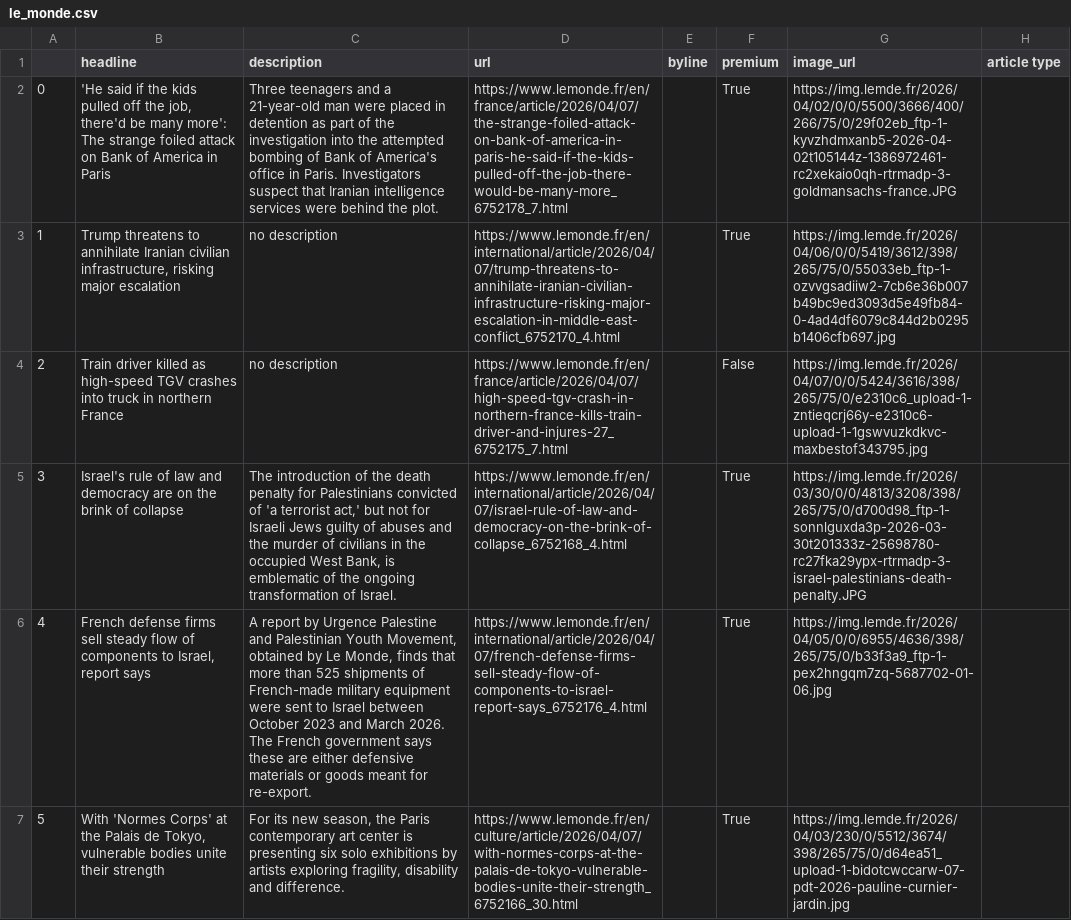
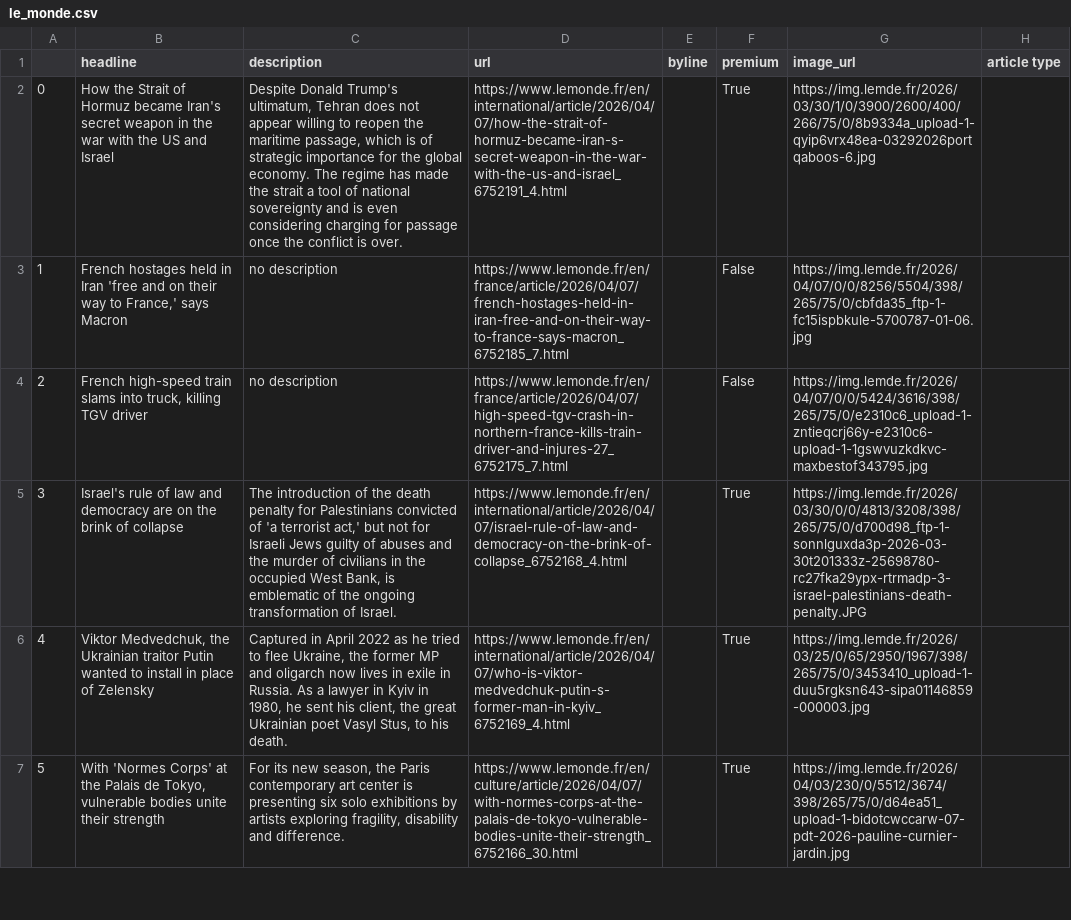
Before and after one commit to helenawittlich/scraping, a CSV file: le_monde.csv, drawn as a sheet; only a part is shown; the diff covers the shown part only; the diff names each change by its address in the sheet, - before the commit and + after, or states it on an @@ line.

```diff
--- a/le_monde.csv
+++ b/le_monde.csv
-B2 (headline): 'He said if the kids pulled off the job, there'd be many more': The strange foiled attack on Bank of America in Paris
+B2 (headline): How the Strait of Hormuz became Iran's secret weapon in the war with the US and Israel
-C2 (description): Three teenagers and a 21-year-old man were placed in detention as part of the investigation into the attempted bombing of Bank of America's office in Paris. Investigators suspect that Iranian intelligence services were behind the plot.
+C2 (description): Despite Donald Trump's ultimatum, Tehran does not appear willing to reopen the maritime passage, which is of strategic importance for the global economy. The regime has made the strait a tool of national sovereignty and is even considering charging for passage once the conflict is over.
-D2 (url): https://www.lemonde.fr/en/france/article/2026/04/07/the-strange-foiled-attack-on-bank-of-america-in-paris-he-said-if-the-kids-pulled-off-the-job-there-would-be-many-more_6752178_7.html
+D2 (url): https://www.lemonde.fr/en/international/article/2026/04/07/how-the-strait-of-hormuz-became-iran-s-secret-weapon-in-the-war-with-the-us-and-israel_6752191_4.html
-G2 (image_url): https://img.lemde.fr/2026/04/02/0/0/5500/3666/400/266/75/0/29f02eb_ftp-1-kyvzhdmxanb5-2026-04-02t105144z-1386972461-rc2xekaio0qh-rtrmadp-3-goldmansachs-france.JPG
+G2 (image_url): https://img.lemde.fr/2026/03/30/1/0/3900/2600/400/266/75/0/8b9334a_upload-1-qyip6vrx48ea-03292026portqaboos-6.jpg
-B3 (headline): Trump threatens to annihilate Iranian civilian infrastructure, risking major escalation
+B3 (headline): French hostages held in Iran 'free and on their way to France,' says Macron
-D3 (url): https://www.lemonde.fr/en/international/article/2026/04/07/trump-threatens-to-annihilate-iranian-civilian-infrastructure-risking-major-escalation-in-middle-east-conflict_6752170_4.html
+D3 (url): https://www.lemonde.fr/en/france/article/2026/04/07/french-hostages-held-in-iran-free-and-on-their-way-to-france-says-macron_6752185_7.html
-F3 (premium): True
+F3 (premium): False
-G3 (image_url): https://img.lemde.fr/2026/04/06/0/0/5419/3612/398/265/75/0/55033eb_ftp-1-ozvvgsadiiw2-7cb6e36b007b49bc9ed3093d5e49fb84-0-4ad4df6079c844d2b0295b1406cfb697.jpg
+G3 (image_url): https://img.lemde.fr/2026/04/07/0/0/8256/5504/398/265/75/0/cbfda35_ftp-1-fc15ispbkule-5700787-01-06.jpg
-B4 (headline): Train driver killed as high-speed TGV crashes into truck in northern France
+B4 (headline): French high-speed train slams into truck, killing TGV driver
-B6 (headline): French defense firms sell steady flow of components to Israel, report says
+B6 (headline): Viktor Medvedchuk, the Ukrainian traitor Putin wanted to install in place of Zelensky
-C6 (description): A report by Urgence Palestine and Palestinian Youth Movement, obtained by Le Monde, finds that more than 525 shipments of French-made military equipment were sent to Israel between October 2023 and March 2026. The French government says these are either defensive materials or goods meant for re-export.
+C6 (description): Captured in April 2022 as he tried to flee Ukraine, the former MP and oligarch now lives in exile in Russia. As a lawyer in Kyiv in 1980, he sent his client, the great Ukrainian poet Vasyl Stus, to his death.
-D6 (url): https://www.lemonde.fr/en/international/article/2026/04/07/french-defense-firms-sell-steady-flow-of-components-to-israel-report-says_6752176_4.html
+D6 (url): https://www.lemonde.fr/en/international/article/2026/04/07/who-is-viktor-medvedchuk-putin-s-former-man-in-kyiv_6752169_4.html
-G6 (image_url): https://img.lemde.fr/2026/04/05/0/0/6955/4636/398/265/75/0/b33f3a9_ftp-1-pex2hngqm7zq-5687702-01-06.jpg
+G6 (image_url): https://img.lemde.fr/2026/03/25/0/65/2950/1967/398/265/75/0/3453410_upload-1-duu5rgksn643-sipa01146859-000003.jpg
```
Also changed, not shown: 50 edited cells elsewhere in this file.
